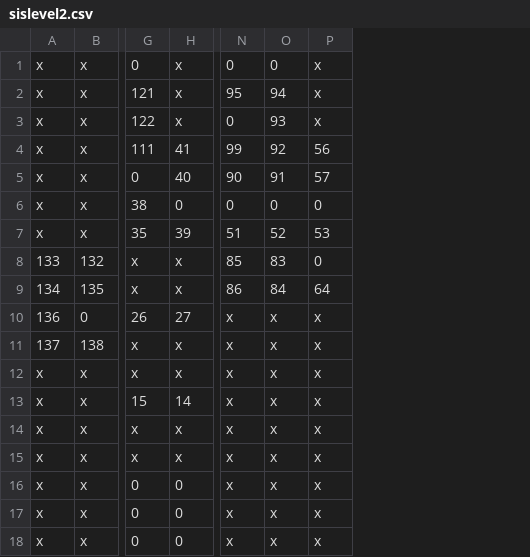
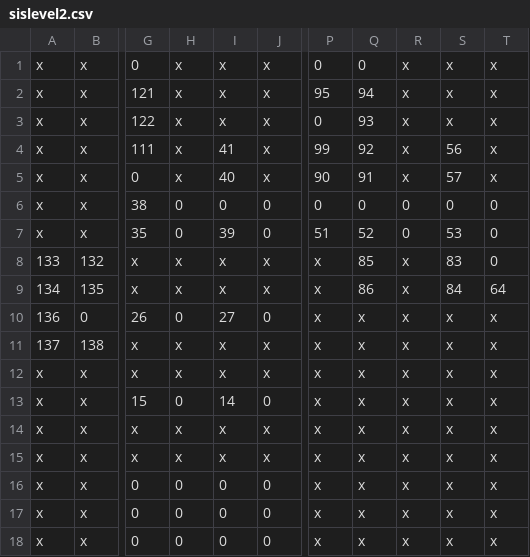
Before and after one commit to Leeyang173/IS416-, a CSV file: ConferenceApp/app/src/main/assets/sislevel2.csv, drawn as a sheet; only a part is shown, gaps mark what is left out; addresses are those after the commit; the diff names each change by its address in the sheet, - before the commit and + after, or states it on an @@ line.

```diff
--- a/ConferenceApp/app/src/main/assets/sislevel2.csv
+++ b/ConferenceApp/app/src/main/assets/sislevel2.csv
+column H, rows 1-18: x | x | x | x | x | 0 | 0 | x | x | 0 | x | x | 0 | x | x | 0 | 0 | 0
+column J, rows 1-18: x | x | x | x | x | 0 | 0 | x | x | 0 | x | x | 0 | x | x | 0 | 0 | 0
+column R, rows 1-18: x | x | x | x | x | 0 | 0 | x | x | x | x | x | x | x | x | x | x | x
+column T, rows 1-18: x | x | x | x | x | 0 | 0 | 0 | 64 | x | x | x | x | x | x | x | x | x
-P8: 85
+P8: x
-Q8: 83
+Q8: 85
-S8: 0
+S8: 83
-P9: 86
+P9: x
-Q9: 84
+Q9: 86
-S9: 64
+S9: 84
```
Also changed, not shown: ConferenceApp/app/src/main/assets/sislevel3.csv, 7 other files.
